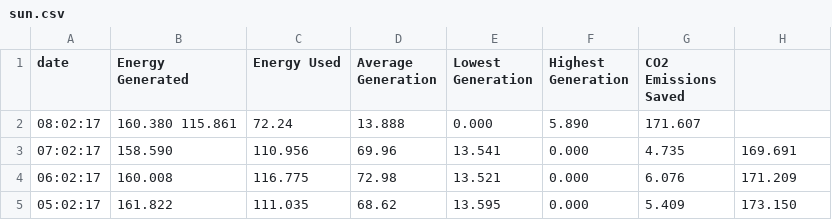
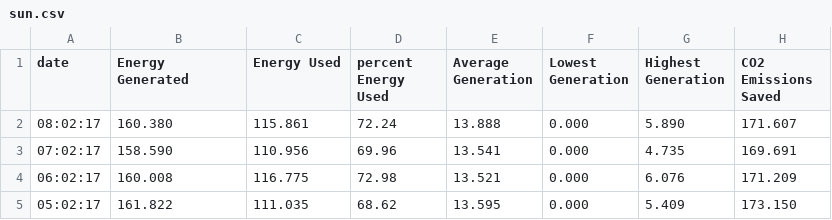
Before and after one commit to aloisdg/kanti, a CSV file: src/sun.csv (was sun.csv), drawn as a sheet; only a part is shown.

```diff
--- a/sun.csv
+++ b/src/sun.csv
@@ -1,3 +1,3 @@
-date, Energy Generated,Energy Used,Average Generation,Lowest Generation,Highest Generation,CO2 Emissions Saved
-08:02:17,160.380 115.861, 72.24 ,13.888,0.000,5.890,171.607
+date, Energy Generated,Energy Used,percent Energy Used,Average Generation,Lowest Generation,Highest Generation,CO2 Emissions Saved
+08:02:17,160.380,115.861, 72.24 ,13.888,0.000,5.890,171.607
 07:02:17,158.590,110.956, 69.96 ,13.541,0.000,4.735,169.691
```
Also changed, not shown: 1 other file.
